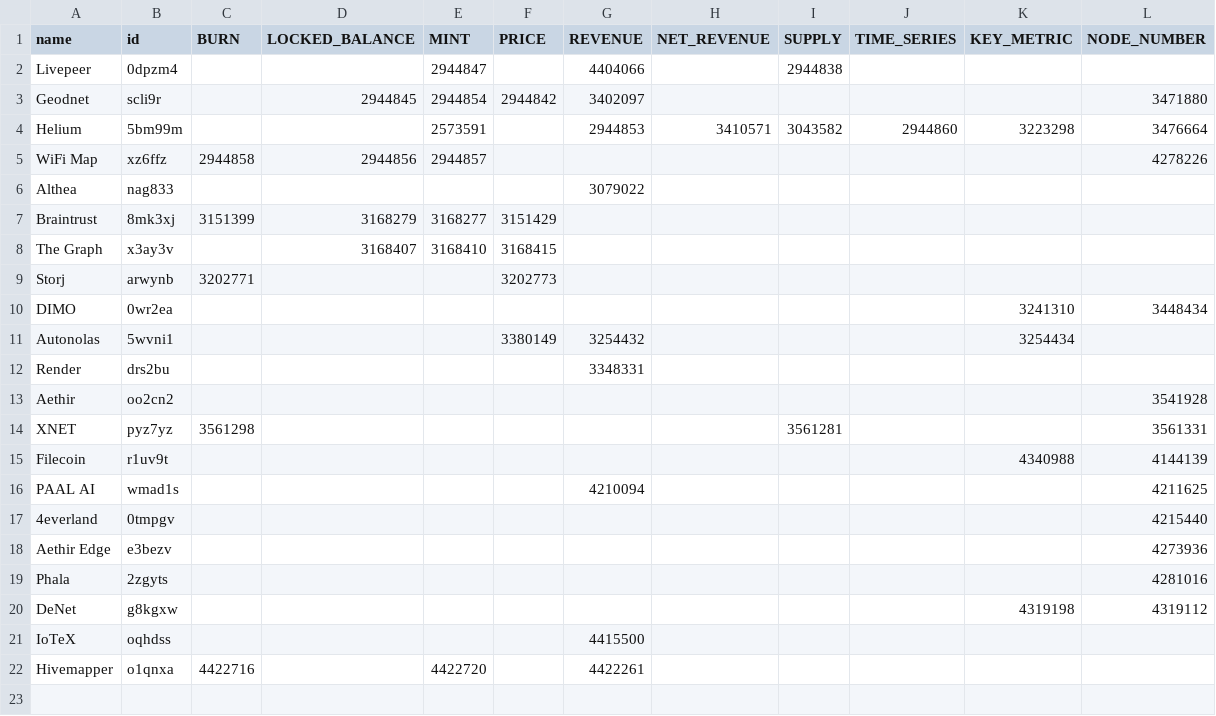
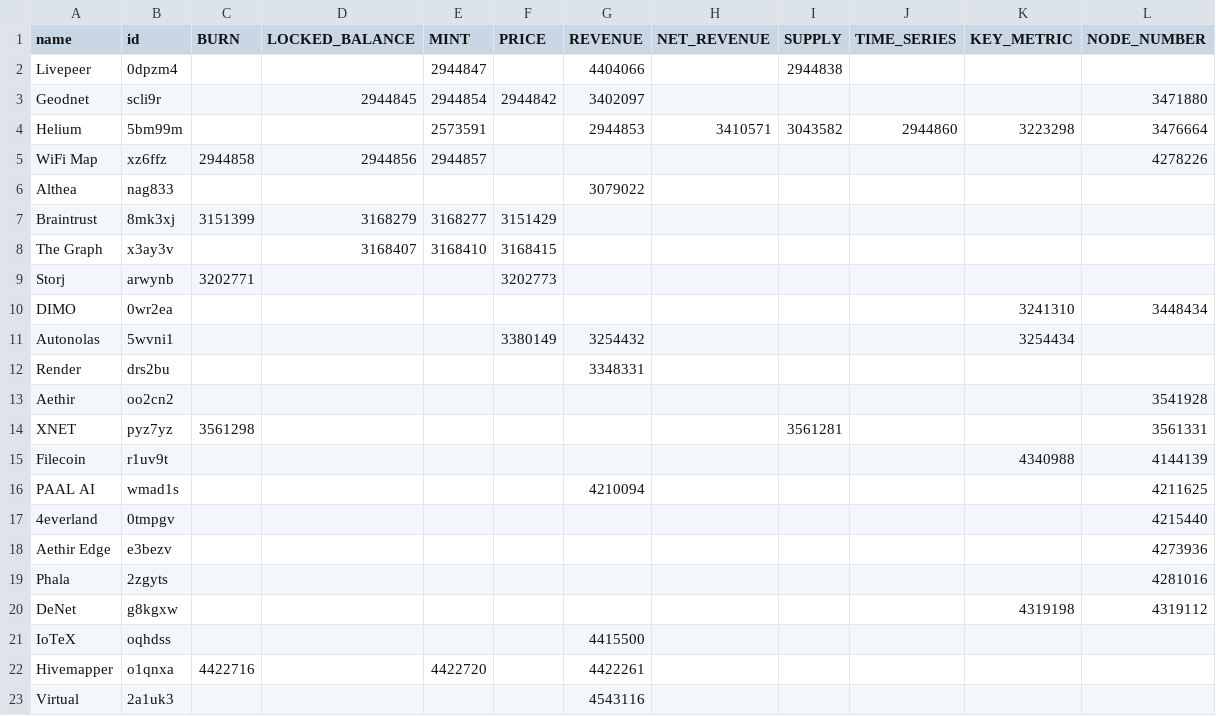
Before and after one commit to ev3-team/adapters, a CSV file: scripts/data/DePIN-Projects-Dune.csv, drawn as a sheet.

Commit message:
virtuals revenue dune

```diff
--- a/scripts/data/DePIN-Projects-Dune.csv
+++ b/scripts/data/DePIN-Projects-Dune.csv
@@ -22 +22,2 @@ IoTeX,oqhdss,,,,,4415500,,,,,
 Hivemapper,o1qnxa,4422716,,4422720,,4422261,,,,,
+Virtual,2a1uk3,,,,,4543116,,,,,
```
Also changed, not shown: 1 other file.
